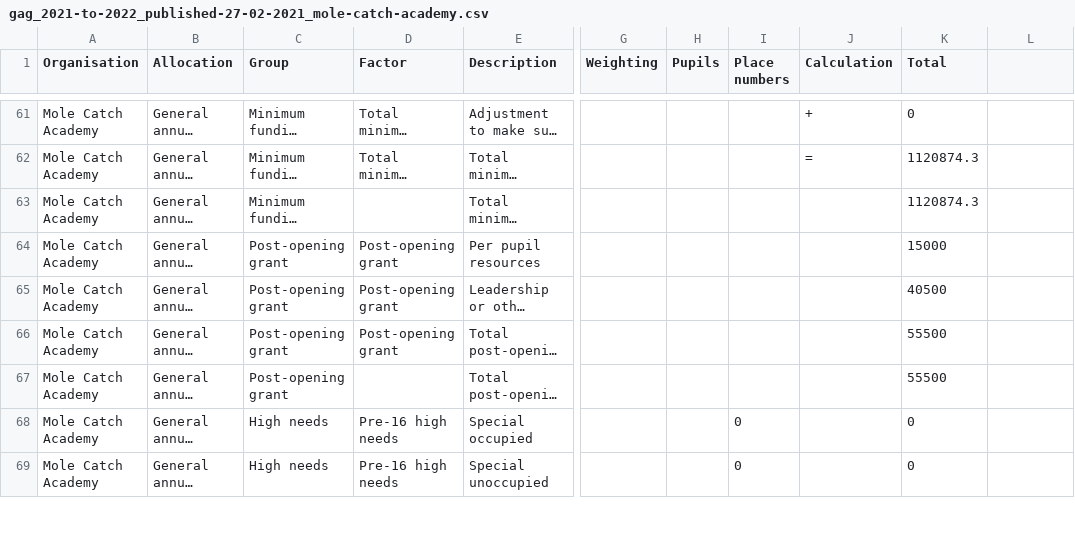
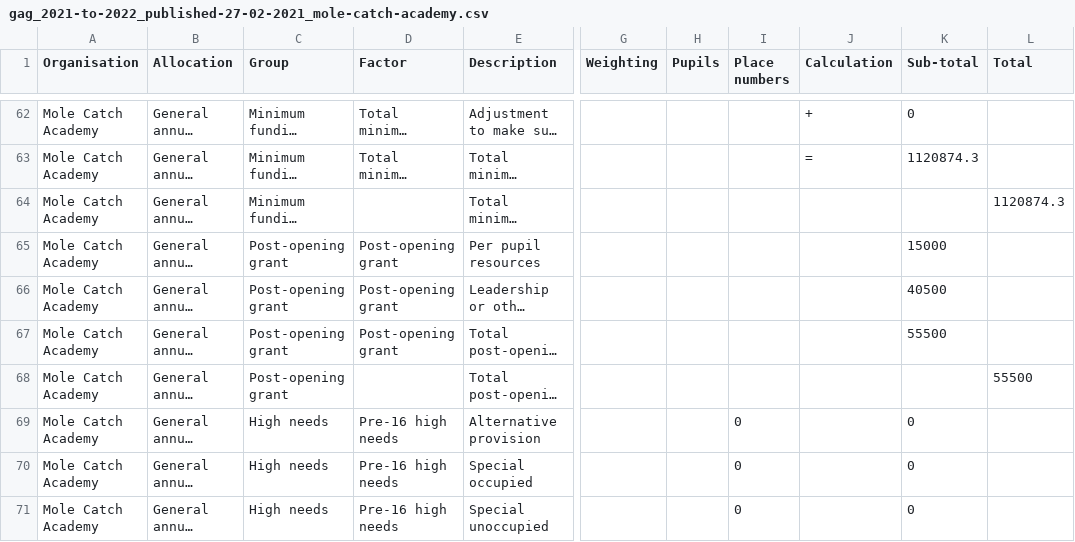
Before and after one commit to SkillsFundingAgency/sfs-sitedesign, a CSV file: app/assets/documents/beta/v112-0-0/signed-in/external/allocation-statements/general-annual-grant/funding-breakdown-7/gag_2021-to-2022_published-27-02-2021_mole-catch-academy.csv, drawn as a sheet; only a part is shown, gaps mark what is left out; long unchanged cells end in …; addresses are those after the commit; the diff covers the shown part only; the diff names each change by its address in the sheet, - before the commit and + after, or states it on an @@ line.

```diff
--- a/app/assets/documents/beta/v112-0-0/signed-in/external/allocation-statements/general-annual-grant/funding-breakdown-7/gag_2021-to-2022_published-27-02-2021_mole-catch-academy.csv
+++ b/app/assets/documents/beta/v112-0-0/signed-in/external/allocation-statements/general-annual-grant/funding-breakdown-7/gag_2021-to-2022_published-27-02-2021_mole-catch-academy.csv
-K1: Total
+K1: Sub-total
-L1: (empty)
+L1: Total
-K64 (Sub-total): 1120874.3
+K64 (Sub-total): (empty)
-L64 (Total): (empty)
+L64 (Total): 1120874.3
-K68 (Sub-total): 55500
+K68 (Sub-total): (empty)
-L68 (Total): (empty)
+L68 (Total): 55500
@@ row 70 moved to row 69: Mole Catch Academy @@
```
Also changed, not shown: 2 added rows, 1 removed row and 6 edited cells elsewhere in this file, app/assets/documents/beta/v112-0-0/signed-in/external/allocation-statements/general-annual-grant/funding-breakdown-7/gag_2021-to-2022_published-12-09-2021_mole-catch-academy.csv, app/assets/documents/beta/v112-0-0/signed-in/external/allocation-statements/general-annual-grant/funding-breakdown-8/gag_2021-to-2022_published-12-09-2021_mole-catch-academy.csv, 3 other files.
